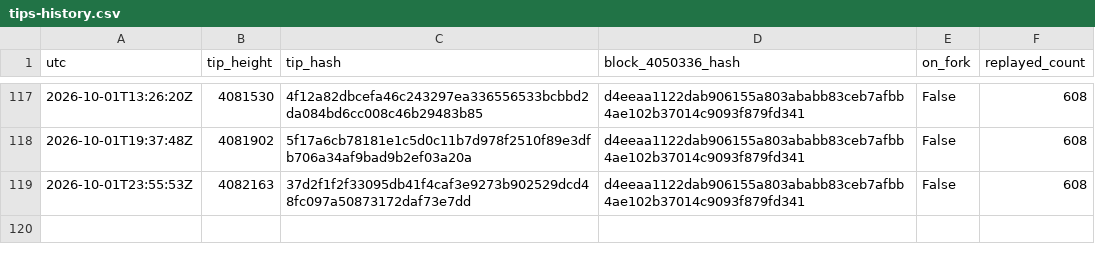
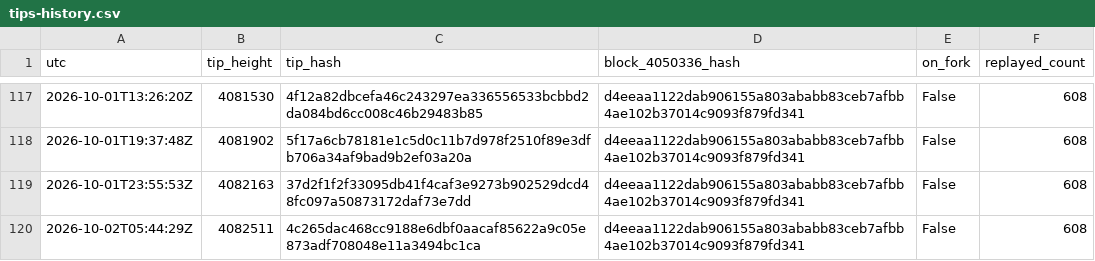
Before and after one commit to orangesurf/liquid-transaction-replay-monitor, a CSV file: monitor/tips-history.csv, drawn as a sheet; only a part is shown, gaps mark what is left out; the diff names each change by its address in the sheet, - before the commit and + after, or states it on an @@ line.

```diff
--- a/monitor/tips-history.csv
+++ b/monitor/tips-history.csv
+row 120: 2026-10-02T05:44:29Z | 4082511 | 4c265dac468cc9188e6dbf0aacaf85622a9c05e873adf708048e11a3494bc1ca | d4eeaa1122dab906155a803ababb83ceb7afbb4ae102b37014c9093f879fd341 | False | 608
```
Also changed, not shown: 2 other files.
